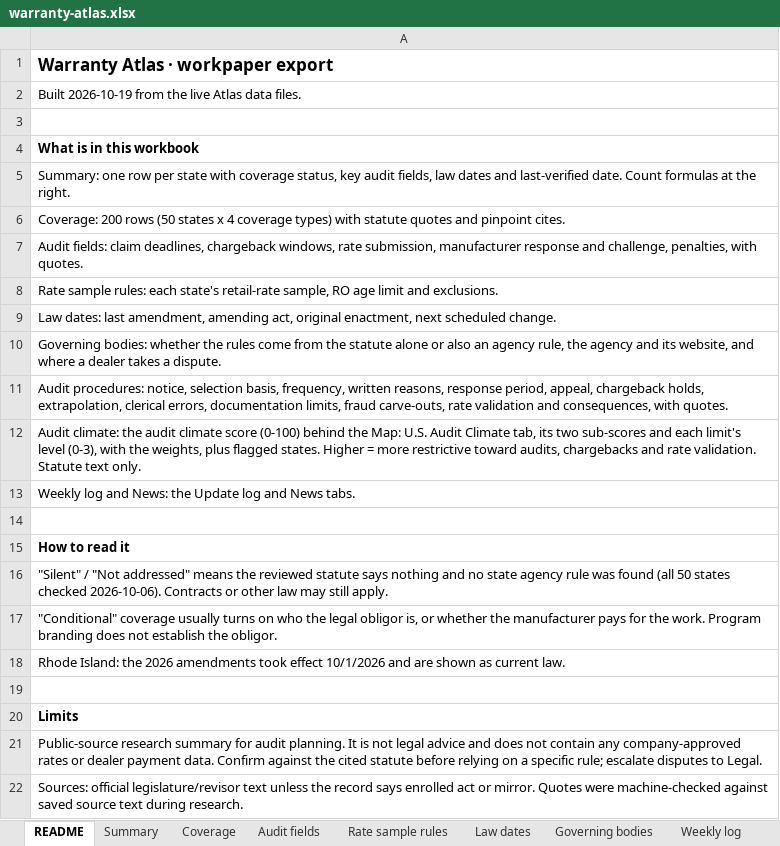
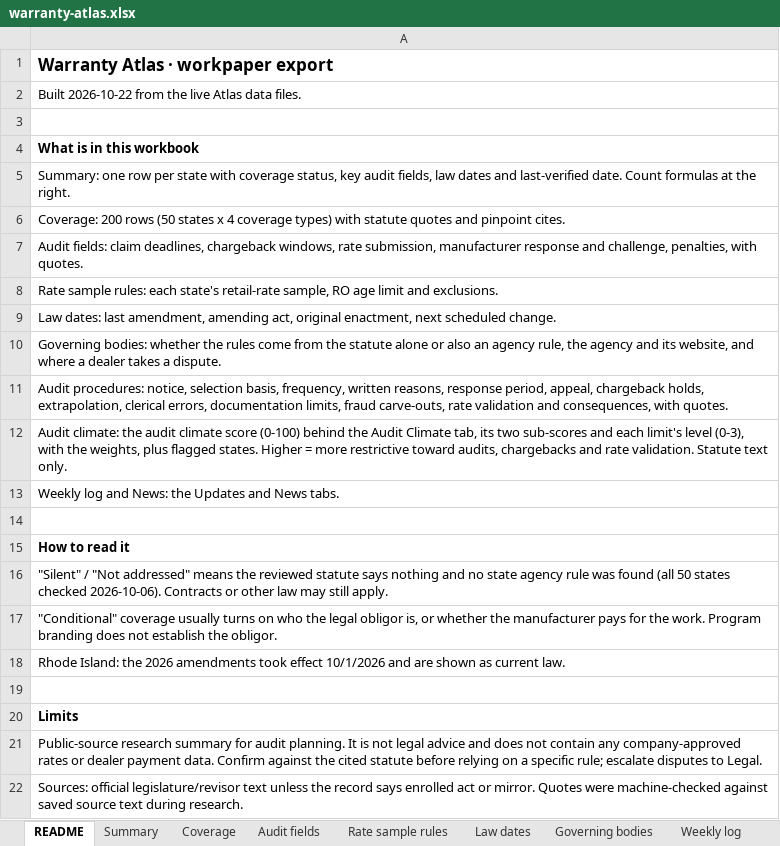
Before and after one commit to Broker593/Warranty-Reimbursement-Atlas, an Excel workbook: docs/downloads/warranty-atlas.xlsx, sheet README, drawn as a sheet; values as stored, in another font and other column widths than the file's, no borders; the diff names each change by its address in the sheet, - before the commit and + after, or states it on an @@ line.

```diff
--- a/docs/downloads/warranty-atlas.xlsx (sheet README)
+++ b/docs/downloads/warranty-atlas.xlsx (sheet README)
-A2: Built 2026-10-19 from the…
+A2: Built 2026-10-22 from the…
-A12: …behind the Map: U.S. Audit Climate…
+A12: …behind the Audit Climate…
-A13: …News: the Update log and News…
+A13: …News: the Updates and News…
```
Also changed, not shown: 56 other files.
